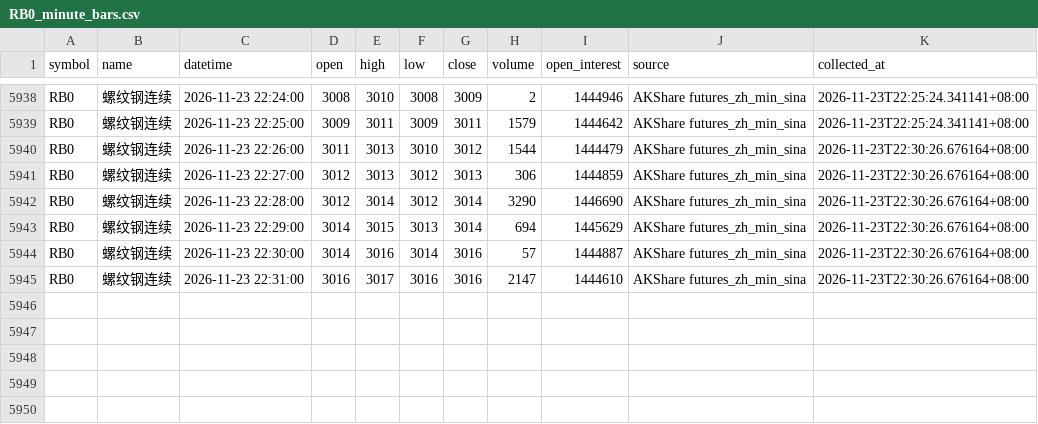
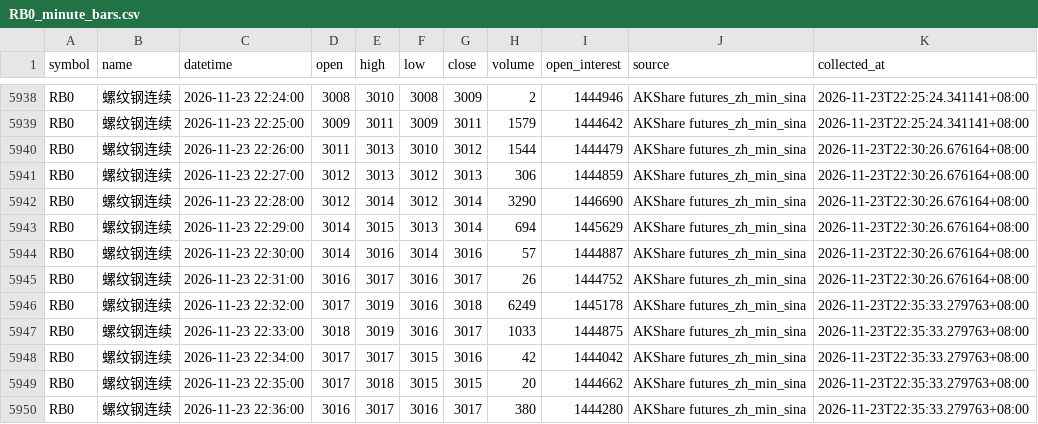
Before and after one commit to luckyjohnlucky/akshare-futures-data, a CSV file: output/RB0_minute_bars.csv, drawn as a sheet; only a part is shown, gaps mark what is left out.

```diff
--- a/output/RB0_minute_bars.csv
+++ b/output/RB0_minute_bars.csv
@@ -5944,2 +5944,7 @@ RB0,螺纹钢连续,2026-11-23 22:29:00,3014,3015,3013,3014,694,1445629,AKShare
 RB0,螺纹钢连续,2026-11-23 22:30:00,3014,3016,3014,3016,57,1444887,AKShare futures_zh_min_sina,2026-11-23T22:30:26.676164+08:00
-RB0,螺纹钢连续,2026-11-23 22:31:00,3016,3017,3016,3016,2147,1444610,AKShare futures_zh_min_sina,2026-11-23T22:30:26.676164+08:00
+RB0,螺纹钢连续,2026-11-23 22:31:00,3016,3017,3016,3017,26,1444752,AKShare futures_zh_min_sina,2026-11-23T22:30:26.676164+08:00
+RB0,螺纹钢连续,2026-11-23 22:32:00,3017,3019,3016,3018,6249,1445178,AKShare futures_zh_min_sina,2026-11-23T22:35:33.279763+08:00
+RB0,螺纹钢连续,2026-11-23 22:33:00,3018,3019,3016,3017,1033,1444875,AKShare futures_zh_min_sina,2026-11-23T22:35:33.279763+08:00
+RB0,螺纹钢连续,2026-11-23 22:34:00,3017,3017,3015,3016,42,1444042,AKShare futures_zh_min_sina,2026-11-23T22:35:33.279763+08:00
+RB0,螺纹钢连续,2026-11-23 22:35:00,3017,3018,3015,3015,20,1444662,AKShare futures_zh_min_sina,2026-11-23T22:35:33.279763+08:00
+RB0,螺纹钢连续,2026-11-23 22:36:00,3016,3017,3016,3017,380,1444280,AKShare futures_zh_min_sina,2026-11-23T22:35:33.279763+08:00
```
Also changed, not shown: output/FG0_minute_bars.csv, output/HC0_minute_bars.csv, 6 other files.
